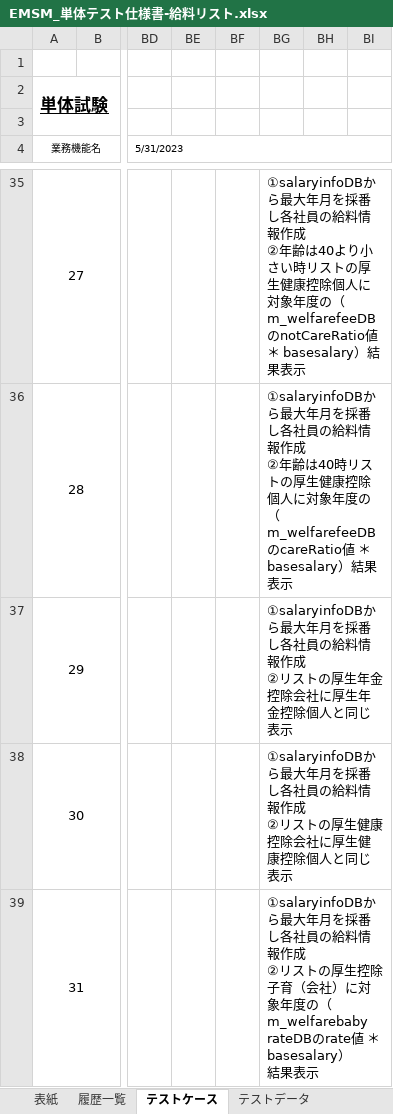
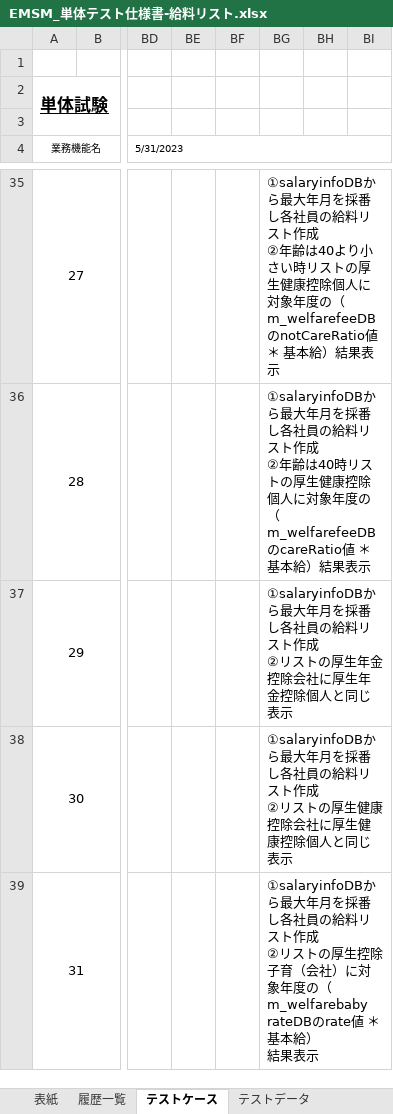
Before and after one commit to softtechSoft/emsm, an Excel workbook: DOC/単体テスト/EMSM_単体テスト仕様書-給料リスト.xlsx, sheet テストケース, drawn as a sheet; only a part is shown, gaps mark what is left out; values as stored, in another font and other column widths than the file's, no borders; ↵ is a line break in a cell; the diff covers the shown part only; the diff names each change by its address in the sheet, - before the commit and + after, or states it on an @@ line.

```diff
--- a/DOC/単体テスト/EMSM_単体テスト仕様書-給料リスト.xlsx (sheet テストケース)
+++ b/DOC/単体テスト/EMSM_単体テスト仕様書-給料リスト.xlsx (sheet テストケース)
-BG35: …員の給料情報作成 ↵ ②年齢は40より小さい時リストの厚生健康控除個人に対象年度の（m_welfarefeeDBのnotCareRatio値 ＊ basesalary）結果表…
+BG35: …員の給料リスト作成 ↵ ②年齢は40より小さい時リストの厚生健康控除個人に対象年度の（m_welfarefeeDBのnotCareRatio値 ＊ 基本給）結果表…
-BG36: …員の給料情報作成 ↵ ②年齢は40時リストの厚生健康控除個人に対象年度の（m_welfarefeeDBのcareRatio値 ＊ basesalary）結果表…
+BG36: …員の給料リスト作成 ↵ ②年齢は40時リストの厚生健康控除個人に対象年度の（m_welfarefeeDBのcareRatio値 ＊ 基本給）結果表…
-BG37: …員の給料情報作成 ↵ ②…
+BG37: …員の給料リスト作成 ↵ ②…
-BG38: …員の給料情報作成 ↵ ②…
+BG38: …員の給料リスト作成 ↵ ②…
-BG39: …員の給料情報作成 ↵ ②リストの厚生控除子育（会社）に対象年度の（m_welfarebaby ↵ rateDBのrate値 ＊basesalary） ↵ 結果…
+BG39: …員の給料リスト作成 ↵ ②リストの厚生控除子育（会社）に対象年度の（m_welfarebaby ↵ rateDBのrate値 ＊基本給） ↵ 結果…
```
Also changed, not shown: 1 added row, 40 edited cells and row numbers in column A elsewhere in this sheet.
